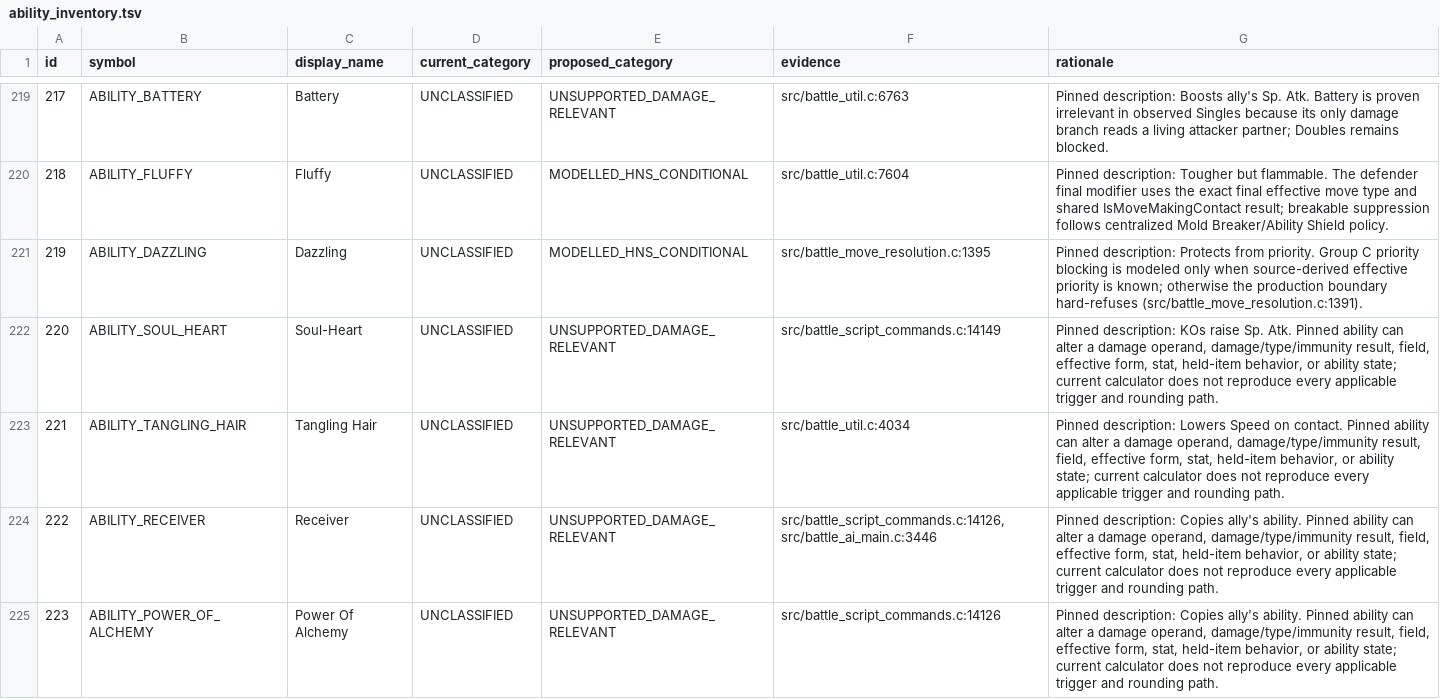
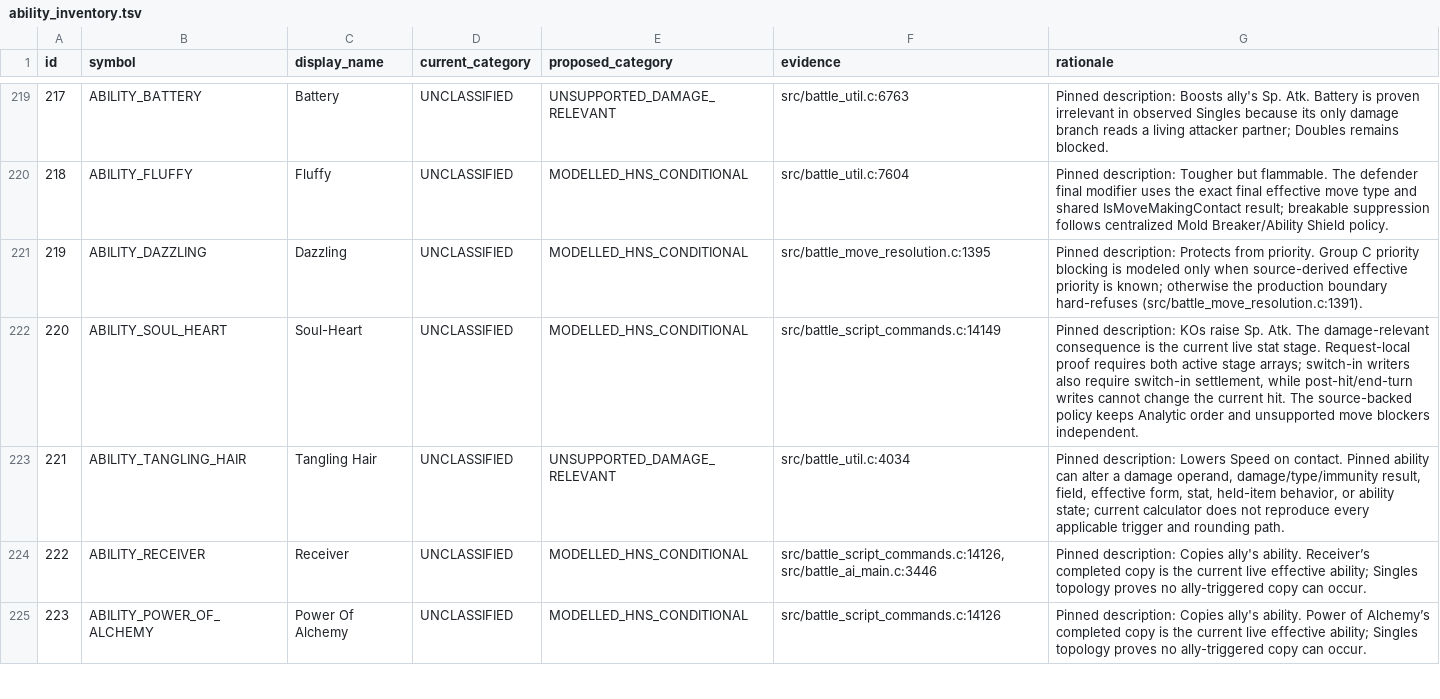
Before and after one commit to Sonoran-Solutions/dualdex, a TSV file: tools/hns-abilities/ability_inventory.tsv, drawn as a sheet; only a part is shown, gaps mark what is left out; the diff covers the shown part only.

Commit message:
H&S calc: finish Group B live-state writer coverage

```diff
--- a/tools/hns-abilities/ability_inventory.tsv
+++ b/tools/hns-abilities/ability_inventory.tsv
@@ -221,5 +221,5 @@ id	symbol	display_name	current_category	proposed_category	evidence	rationale
 219	ABILITY_DAZZLING	Dazzling	UNCLASSIFIED	MODELLED_HNS_CONDITIONAL	src/battle_move_resolution.c:1395	Pinned description: Protects from priority. Group C priority blocking is modeled only when source-derived effective priority is known; otherwise the production boundary hard-refuses (src/battle_move_resolution.c:1391).
-220	ABILITY_SOUL_HEART	Soul-Heart	UNCLASSIFIED	UNSUPPORTED_DAMAGE_RELEVANT	src/battle_script_commands.c:14149	Pinned description: KOs raise Sp. Atk. Pinned ability can alter a damage operand, damage/type/immunity result, field, effective form, stat, held-item behavior, or ability state; current calculator does not reproduce every applicable trigger and rounding path.
+220	ABILITY_SOUL_HEART	Soul-Heart	UNCLASSIFIED	MODELLED_HNS_CONDITIONAL	src/battle_script_commands.c:14149	Pinned description: KOs raise Sp. Atk. The damage-relevant consequence is the current live stat stage. Request-local proof requires both active stage arrays; switch-in writers also require switch-in settlement, while post-hit/end-turn writes cannot change the current hit. The source-backed policy keeps Analytic order and unsupported move blockers independent.
 221	ABILITY_TANGLING_HAIR	Tangling Hair	UNCLASSIFIED	UNSUPPORTED_DAMAGE_RELEVANT	src/battle_util.c:4034	Pinned description: Lowers Speed on contact. Pinned ability can alter a damage operand, damage/type/immunity result, field, effective form, stat, held-item behavior, or ability state; current calculator does not reproduce every applicable trigger and rounding path.
-222	ABILITY_RECEIVER	Receiver	UNCLASSIFIED	UNSUPPORTED_DAMAGE_RELEVANT	src/battle_script_commands.c:14126, src/battle_ai_main.c:3446	Pinned description: Copies ally's ability. Pinned ability can alter a damage operand, damage/type/immunity result, field, effective form, stat, held-item behavior, or ability state; current calculator does not reproduce every applicable trigger and rounding path.
-223	ABILITY_POWER_OF_ALCHEMY	Power Of Alchemy	UNCLASSIFIED	UNSUPPORTED_DAMAGE_RELEVANT	src/battle_script_commands.c:14126	Pinned description: Copies ally's ability. Pinned ability can alter a damage operand, damage/type/immunity result, field, effective form, stat, held-item behavior, or ability state; current calculator does not reproduce every applicable trigger and rounding path.
+222	ABILITY_RECEIVER	Receiver	UNCLASSIFIED	MODELLED_HNS_CONDITIONAL	src/battle_script_commands.c:14126, src/battle_ai_main.c:3446	Pinned description: Copies ally's ability. Receiver’s completed copy is the current live effective ability; Singles topology proves no ally-triggered copy can occur.
+223	ABILITY_POWER_OF_ALCHEMY	Power Of Alchemy	UNCLASSIFIED	MODELLED_HNS_CONDITIONAL	src/battle_script_commands.c:14126	Pinned description: Copies ally's ability. Power of Alchemy’s completed copy is the current live effective ability; Singles topology proves no ally-triggered copy can occur.
```
Also changed, not shown: 86 edited cells elsewhere in this file, 20 other files.
